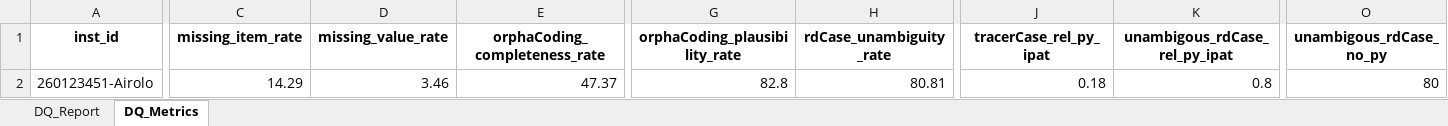
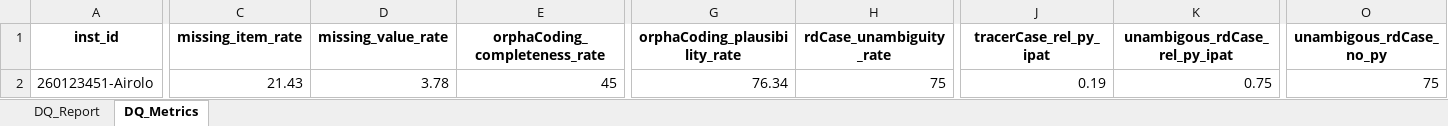
Before and after one commit to medizininformatik-initiative/cord-dq-checker, an Excel workbook: Local/Data/Export/DQ-Report_fhirTestData_2020.xlsx, sheet DQ_Metrics, drawn as a sheet; only a part is shown, gaps mark what is left out; values as stored, in another font and other column widths than the file's, no borders; the diff covers the shown part only; the diff names each change by its address in the sheet, - before the commit and + after, or states it on an @@ line.

```diff
--- a/Local/Data/Export/DQ-Report_fhirTestData_2020.xlsx (sheet DQ_Metrics)
+++ b/Local/Data/Export/DQ-Report_fhirTestData_2020.xlsx (sheet DQ_Metrics)
-C2 (missing_item_rate): 14.29
+C2 (missing_item_rate): 21.43
-D2 (missing_value_rate): 3.46
+D2 (missing_value_rate): 3.78
-E2 (orphaCoding_completeness_rate): 47.37
+E2 (orphaCoding_completeness_rate): 45
-G2 (orphaCoding_plausibility_rate): 82.8
+G2 (orphaCoding_plausibility_rate): 76.34
-H2 (rdCase_unambiguity_rate): 80.81
+H2 (rdCase_unambiguity_rate): 75
-J2 (tracerCase_rel_py_ipat): 0.18
+J2 (tracerCase_rel_py_ipat): 0.19
-K2 (unambigous_rdCase_rel_py_ipat): 0.8
+K2 (unambigous_rdCase_rel_py_ipat): 0.75
-O2 (unambigous_rdCase_no_py): 80
+O2 (unambigous_rdCase_no_py): 75
```
Also changed, not shown: 1 edited cell elsewhere in this sheet, sheet DQ_Report, Local/Data/Export/DQ-Report_dqTestData_2020.xlsx, Local/Data/medData/dqTestData.xlsx, 3 other files.
